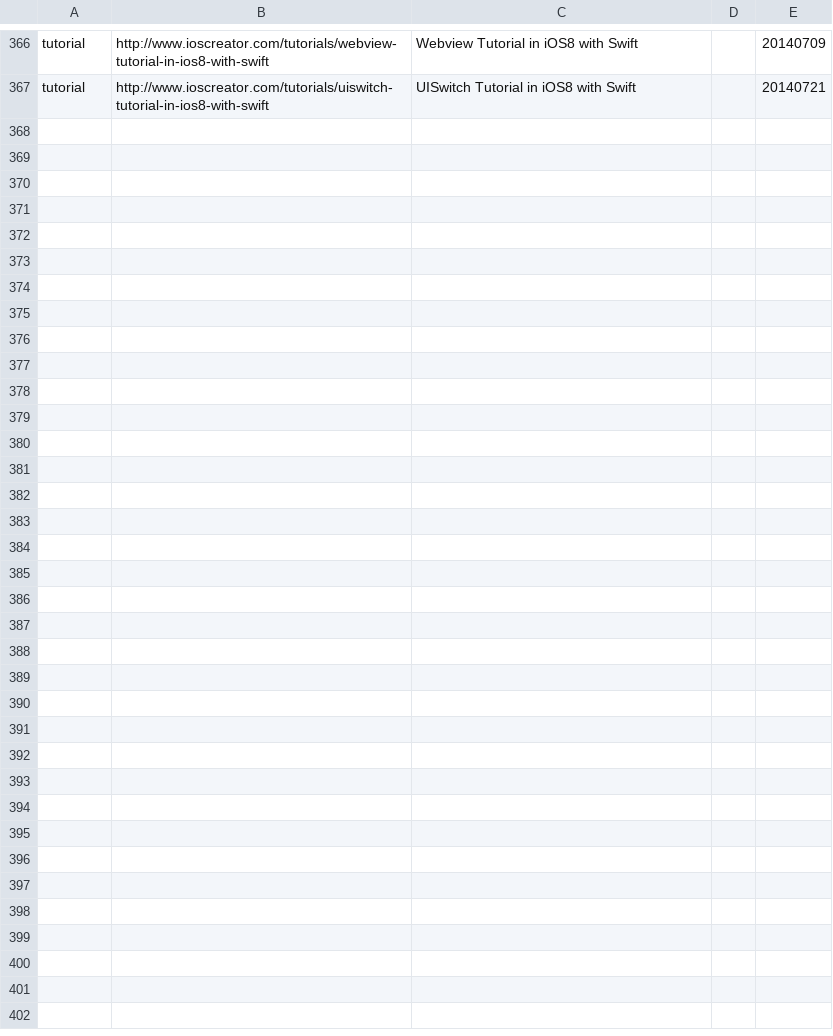
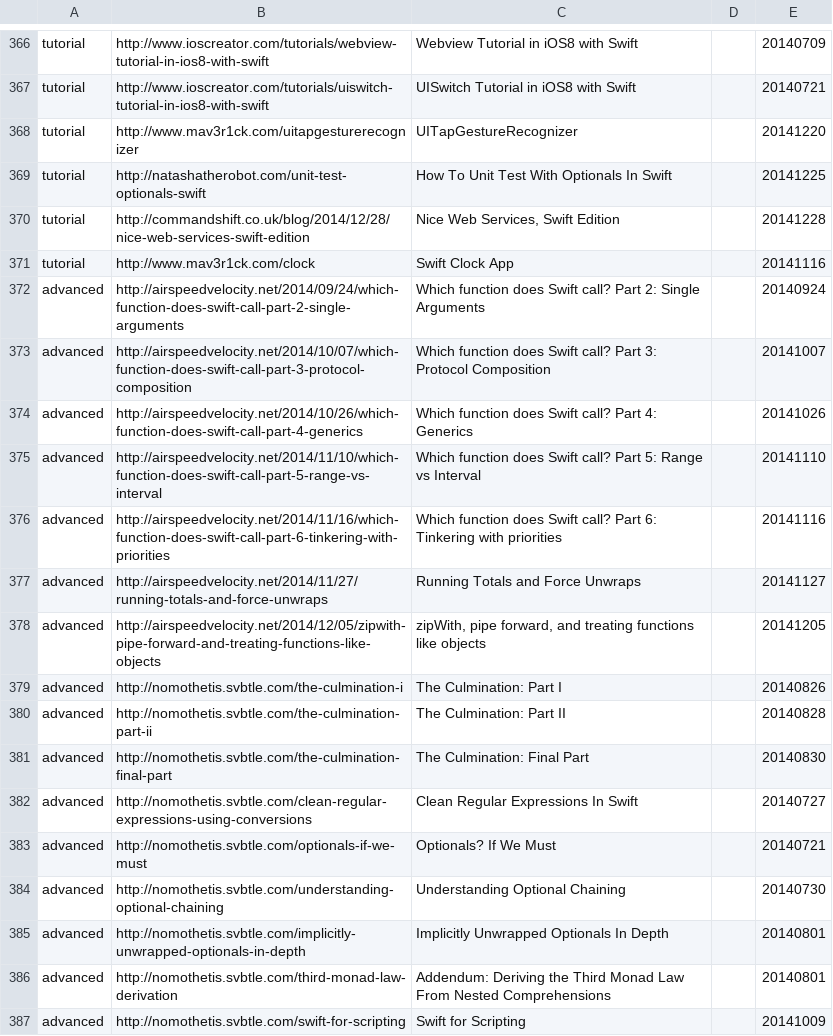
Before and after one commit to melling/SwiftResources, a TSV file: swift_urls.tsv, drawn as a sheet; only a part is shown, gaps mark what is left out; the diff covers the shown part only.

Commit message:
Now have over 400 urls

```diff
--- a/swift_urls.tsv
+++ b/swift_urls.tsv
@@ -367 +367,21 @@ tutorial	http://www.ioscreator.com/tutorials/webview-tutorial-in-ios8-with-swift
 tutorial	http://www.ioscreator.com/tutorials/uiswitch-tutorial-in-ios8-with-swift	UISwitch Tutorial in iOS8 with Swift		20140721
+tutorial	http://www.mav3r1ck.com/uitapgesturerecognizer	UITapGestureRecognizer		20141220
+tutorial	http://natashatherobot.com/unit-test-optionals-swift	How To Unit Test With Optionals In Swift		20141225
+tutorial	http://commandshift.co.uk/blog/2014/12/28/nice-web-services-swift-edition	Nice Web Services, Swift Edition		20141228
+tutorial	http://www.mav3r1ck.com/clock	Swift Clock App		20141116
+advanced	http://airspeedvelocity.net/2014/09/24/which-function-does-swift-call-part-2-single-arguments	Which function does Swift call? Part 2: Single Arguments		20140924
+advanced	http://airspeedvelocity.net/2014/10/07/which-function-does-swift-call-part-3-protocol-composition	Which function does Swift call? Part 3: Protocol Composition		20141007
+advanced	http://airspeedvelocity.net/2014/10/26/which-function-does-swift-call-part-4-generics	Which function does Swift call? Part 4: Generics		20141026
+advanced	http://airspeedvelocity.net/2014/11/10/which-function-does-swift-call-part-5-range-vs-interval	Which function does Swift call? Part 5: Range vs Interval		20141110
+advanced	http://airspeedvelocity.net/2014/11/16/which-function-does-swift-call-part-6-tinkering-with-priorities	Which function does Swift call? Part 6: Tinkering with priorities		20141116
+advanced	http://airspeedvelocity.net/2014/11/27/running-totals-and-force-unwraps	Running Totals and Force Unwraps		20141127
+advanced	http://airspeedvelocity.net/2014/12/05/zipwith-pipe-forward-and-treating-functions-like-objects	zipWith, pipe forward, and treating functions like objects		20141205
+advanced	http://nomothetis.svbtle.com/the-culmination-i	The Culmination: Part I		20140826
+advanced	http://nomothetis.svbtle.com/the-culmination-part-ii	The Culmination: Part II		20140828
+advanced	http://nomothetis.svbtle.com/the-culmination-final-part	The Culmination: Final Part		20140830
+advanced	http://nomothetis.svbtle.com/clean-regular-expressions-using-conversions	Clean Regular Expressions In Swift		20140727
+advanced	http://nomothetis.svbtle.com/optionals-if-we-must	Optionals? If We Must		20140721
+advanced	http://nomothetis.svbtle.com/understanding-optional-chaining	Understanding Optional Chaining		20140730
+advanced	http://nomothetis.svbtle.com/implicitly-unwrapped-optionals-in-depth	Implicitly Unwrapped Optionals In Depth		20140801
+advanced	http://nomothetis.svbtle.com/third-monad-law-derivation	Addendum: Deriving the Third Monad Law From Nested Comprehensions		20140801
+advanced	http://nomothetis.svbtle.com/swift-for-scripting	Swift for Scripting		20141009
```
Also changed, not shown: 29 added rows elsewhere in this file.
